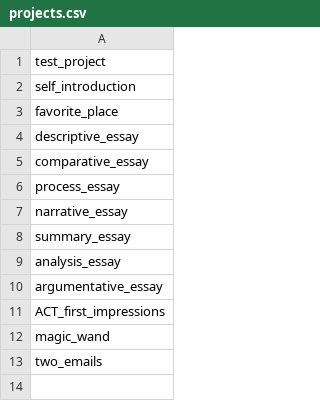
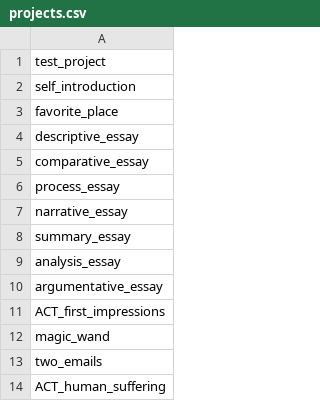
Before and after one commit to xkrieg/hyogen_helper, a CSV file: resources/projects.csv, drawn as a sheet.

Commit message:
Add human suffering

```diff
--- a/resources/projects.csv
+++ b/resources/projects.csv
@@ -13 +13,2 @@ magic_wand
 two_emails
+ACT_human_suffering
```
Also changed, not shown: 1 other file.
